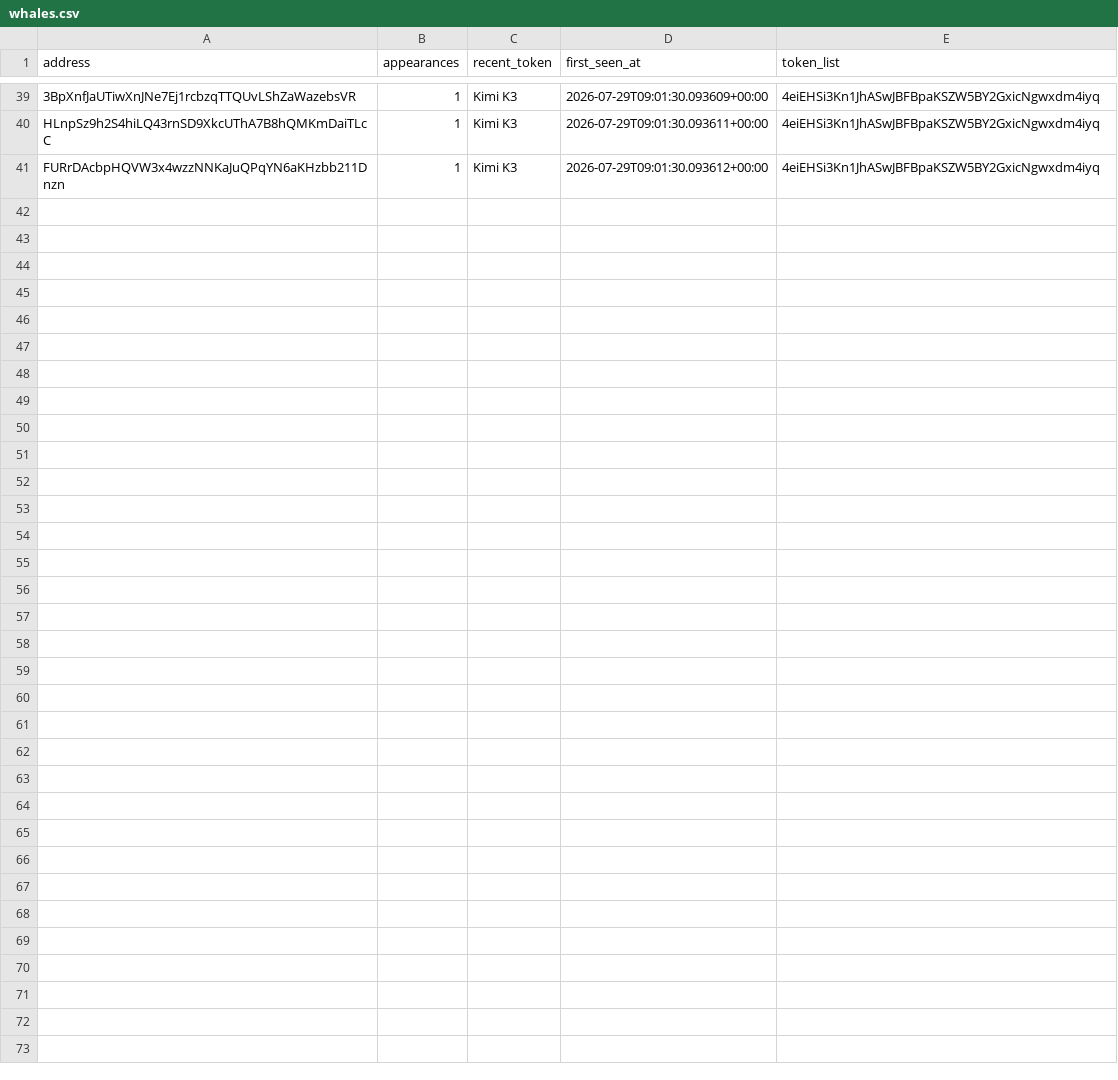
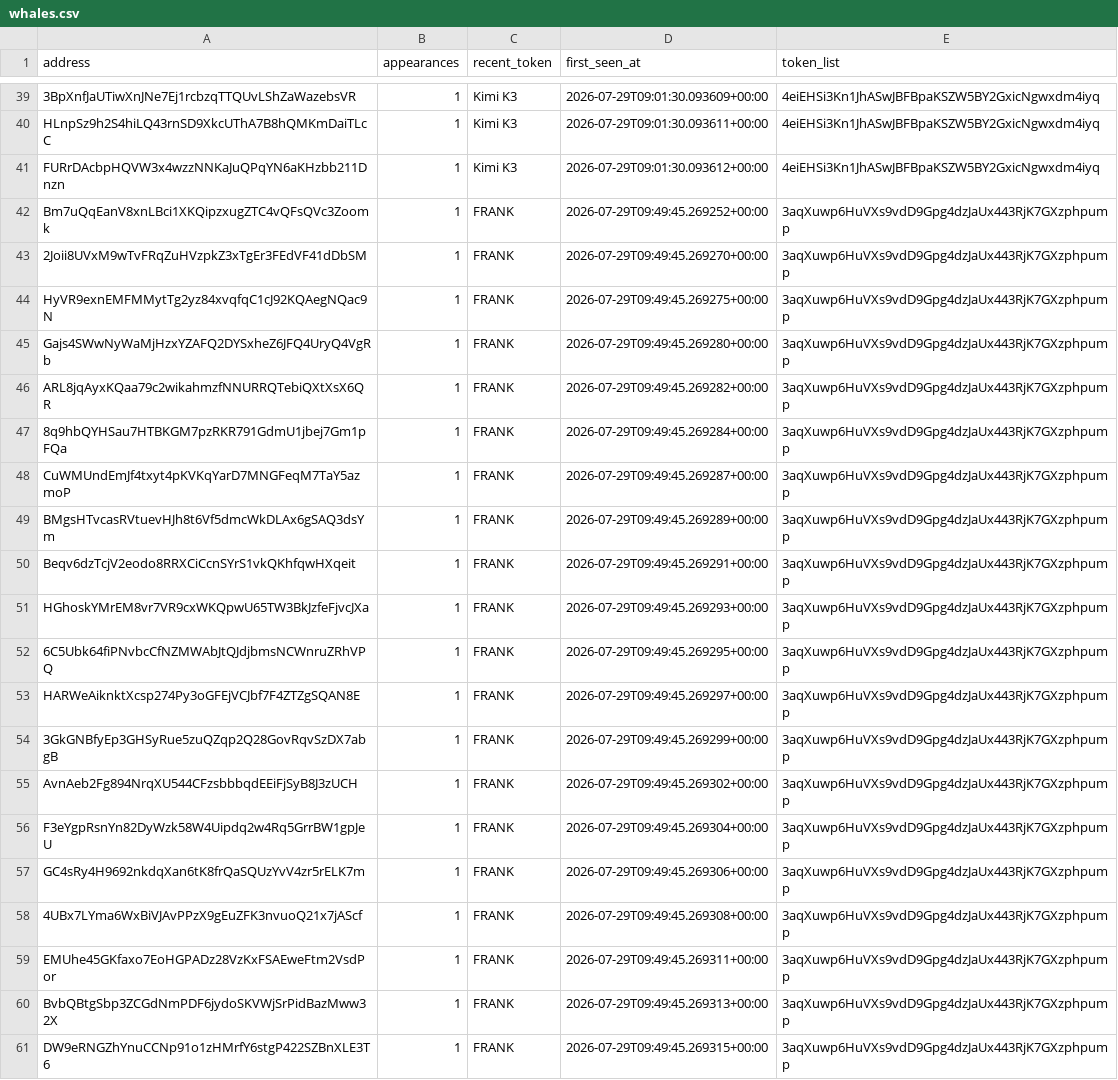
Before and after one commit to yu-cc-patrick/solana-whale-tracker, a CSV file: data/whales.csv, drawn as a sheet; only a part is shown, gaps mark what is left out.

Commit message:
auto: update data [skip ci]

```diff
--- a/data/whales.csv
+++ b/data/whales.csv
@@ -41 +41,21 @@ HLnpSz9h2S4hiLQ43rnSD9XkcUThA7B8hQMKmDaiTLcC,1,Kimi K3,2026-07-29T09:01:30.09361
 FURrDAcbpHQVW3x4wzzNNKaJuQPqYN6aKHzbb211Dnzn,1,Kimi K3,2026-07-29T09:01:30.093612+00:00,4eiEHSi3Kn1JhASwJBFBpaKSZW5BY2GxicNgwxdm4iyq
+Bm7uQqEanV8xnLBci1XKQipzxugZTC4vQFsQVc3Zoomk,1,FRANK,2026-07-29T09:49:45.269252+00:00,3aqXuwp6HuVXs9vdD9Gpg4dzJaUx443RjK7GXzphpump
+2Joii8UVxM9wTvFRqZuHVzpkZ3xTgEr3FEdVF41dDbSM,1,FRANK,2026-07-29T09:49:45.269270+00:00,3aqXuwp6HuVXs9vdD9Gpg4dzJaUx443RjK7GXzphpump
+HyVR9exnEMFMMytTg2yz84xvqfqC1cJ92KQAegNQac9N,1,FRANK,2026-07-29T09:49:45.269275+00:00,3aqXuwp6HuVXs9vdD9Gpg4dzJaUx443RjK7GXzphpump
+Gajs4SWwNyWaMjHzxYZAFQ2DYSxheZ6JFQ4UryQ4VgRb,1,FRANK,2026-07-29T09:49:45.269280+00:00,3aqXuwp6HuVXs9vdD9Gpg4dzJaUx443RjK7GXzphpump
+ARL8jqAyxKQaa79c2wikahmzfNNURRQTebiQXtXsX6QR,1,FRANK,2026-07-29T09:49:45.269282+00:00,3aqXuwp6HuVXs9vdD9Gpg4dzJaUx443RjK7GXzphpump
+8q9hbQYHSau7HTBKGM7pzRKR791GdmU1jbej7Gm1pFQa,1,FRANK,2026-07-29T09:49:45.269284+00:00,3aqXuwp6HuVXs9vdD9Gpg4dzJaUx443RjK7GXzphpump
+CuWMUndEmJf4txyt4pKVKqYarD7MNGFeqM7TaY5azmoP,1,FRANK,2026-07-29T09:49:45.269287+00:00,3aqXuwp6HuVXs9vdD9Gpg4dzJaUx443RjK7GXzphpump
+BMgsHTvcasRVtuevHJh8t6Vf5dmcWkDLAx6gSAQ3dsYm,1,FRANK,2026-07-29T09:49:45.269289+00:00,3aqXuwp6HuVXs9vdD9Gpg4dzJaUx443RjK7GXzphpump
+Beqv6dzTcjV2eodo8RRXCiCcnSYrS1vkQKhfqwHXqeit,1,FRANK,2026-07-29T09:49:45.269291+00:00,3aqXuwp6HuVXs9vdD9Gpg4dzJaUx443RjK7GXzphpump
+HGhoskYMrEM8vr7VR9cxWKQpwU65TW3BkJzfeFjvcJXa,1,FRANK,2026-07-29T09:49:45.269293+00:00,3aqXuwp6HuVXs9vdD9Gpg4dzJaUx443RjK7GXzphpump
+6C5Ubk64fiPNvbcCfNZMWAbJtQJdjbmsNCWnruZRhVPQ,1,FRANK,2026-07-29T09:49:45.269295+00:00,3aqXuwp6HuVXs9vdD9Gpg4dzJaUx443RjK7GXzphpump
+HARWeAiknktXcsp274Py3oGFEjVCJbf7F4ZTZgSQAN8E,1,FRANK,2026-07-29T09:49:45.269297+00:00,3aqXuwp6HuVXs9vdD9Gpg4dzJaUx443RjK7GXzphpump
+3GkGNBfyEp3GHSyRue5zuQZqp2Q28GovRqvSzDX7abgB,1,FRANK,2026-07-29T09:49:45.269299+00:00,3aqXuwp6HuVXs9vdD9Gpg4dzJaUx443RjK7GXzphpump
+AvnAeb2Fg894NrqXU544CFzsbbbqdEEiFjSyB8J3zUCH,1,FRANK,2026-07-29T09:49:45.269302+00:00,3aqXuwp6HuVXs9vdD9Gpg4dzJaUx443RjK7GXzphpump
+F3eYgpRsnYn82DyWzk58W4Uipdq2w4Rq5GrrBW1gpJeU,1,FRANK,2026-07-29T09:49:45.269304+00:00,3aqXuwp6HuVXs9vdD9Gpg4dzJaUx443RjK7GXzphpump
+GC4sRy4H9692nkdqXan6tK8frQaSQUzYvV4zr5rELK7m,1,FRANK,2026-07-29T09:49:45.269306+00:00,3aqXuwp6HuVXs9vdD9Gpg4dzJaUx443RjK7GXzphpump
+4UBx7LYma6WxBiVJAvPPzX9gEuZFK3nvuoQ21x7jAScf,1,FRANK,2026-07-29T09:49:45.269308+00:00,3aqXuwp6HuVXs9vdD9Gpg4dzJaUx443RjK7GXzphpump
+EMUhe45GKfaxo7EoHGPADz28VzKxFSAEweFtm2VsdPor,1,FRANK,2026-07-29T09:49:45.269311+00:00,3aqXuwp6HuVXs9vdD9Gpg4dzJaUx443RjK7GXzphpump
+BvbQBtgSbp3ZCGdNmPDF6jydoSKVWjSrPidBazMww32X,1,FRANK,2026-07-29T09:49:45.269313+00:00,3aqXuwp6HuVXs9vdD9Gpg4dzJaUx443RjK7GXzphpump
+DW9eRNGZhYnuCCNp91o1zHMrfY6stgP422SZBnXLE3T6,1,FRANK,2026-07-29T09:49:45.269315+00:00,3aqXuwp6HuVXs9vdD9Gpg4dzJaUx443RjK7GXzphpump
```
Also changed, not shown: 3 other files.
